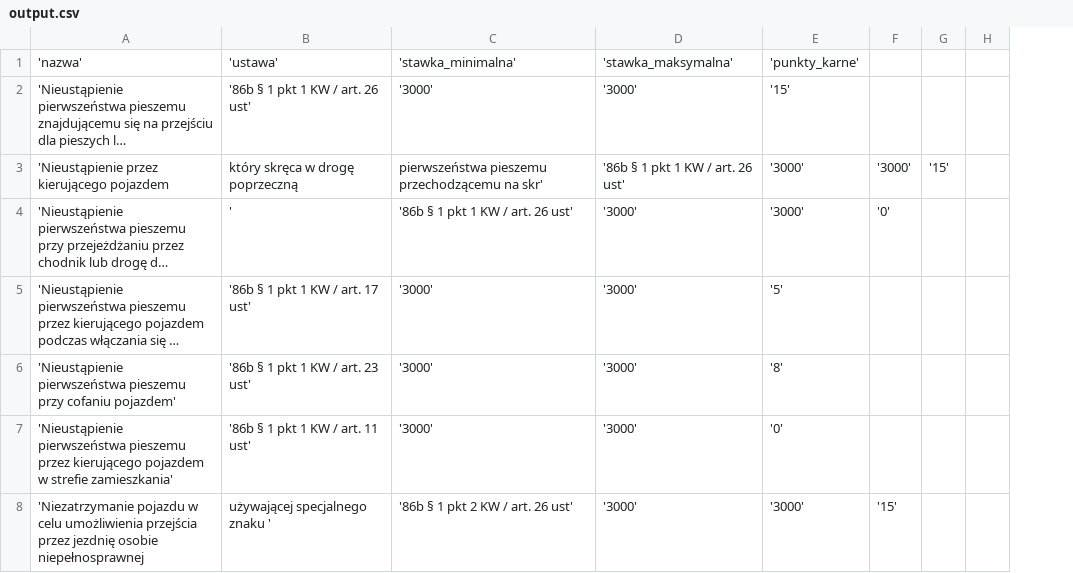
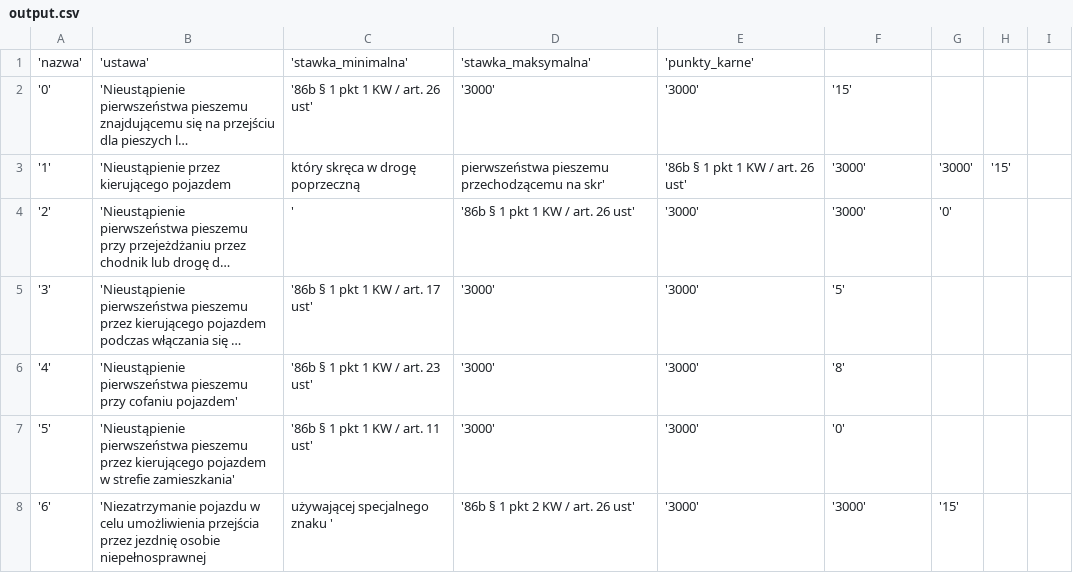
Before and after one commit to NiebieskiRekin/DB-Drogowka, a CSV file: migrations/Wykroczenia/output.csv, drawn as a sheet; only a part is shown; long unchanged cells end in …; removed rows and columns are numbered as before the commit, all else as after; the diff names each change by its address in the sheet, - before the commit and + after, or states it on an @@ line.

```diff
--- a/migrations/Wykroczenia/output.csv
+++ b/migrations/Wykroczenia/output.csv
+column A, rows 2-8: '0' | '1' | '2' | '3' | '4' | '5' | '6'
-row 1: 'nazwa' | 'ustawa' | 'stawka_minimalna' | 'stawka_maksymalna' | 'punkty_karne'
+row 1: 'nazwa' | 'ustawa' | 'stawka_minimalna' | 'stawka_maksymalna' | 'punkty_karne'
```
Also changed, not shown: migrations/Funkcjonariusze/output.csv, migrations/Interwencje/output.csv, 16 other files.
